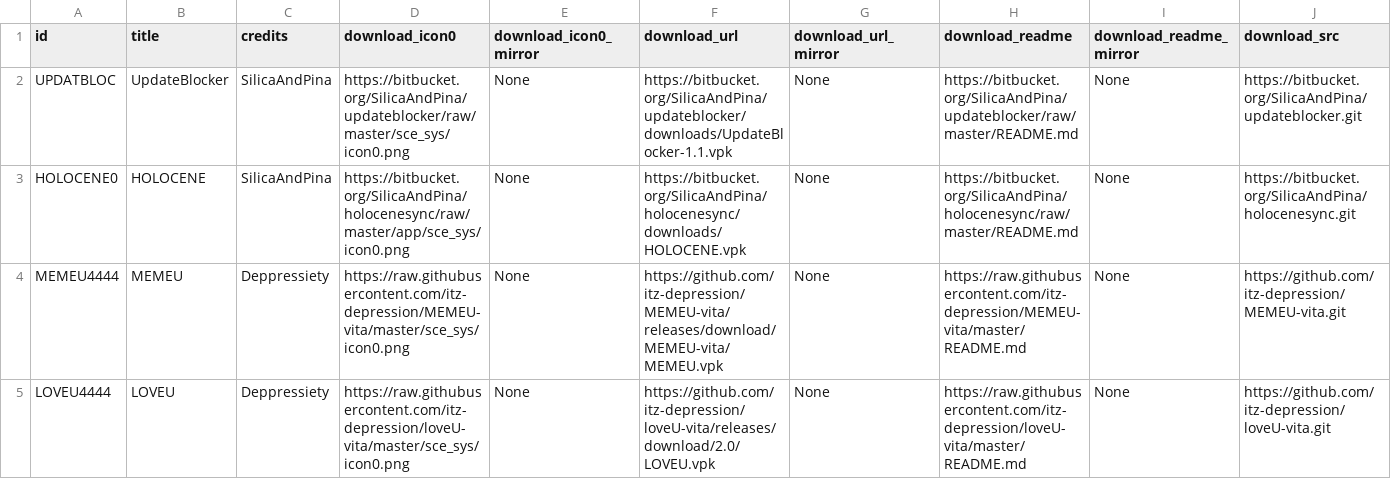
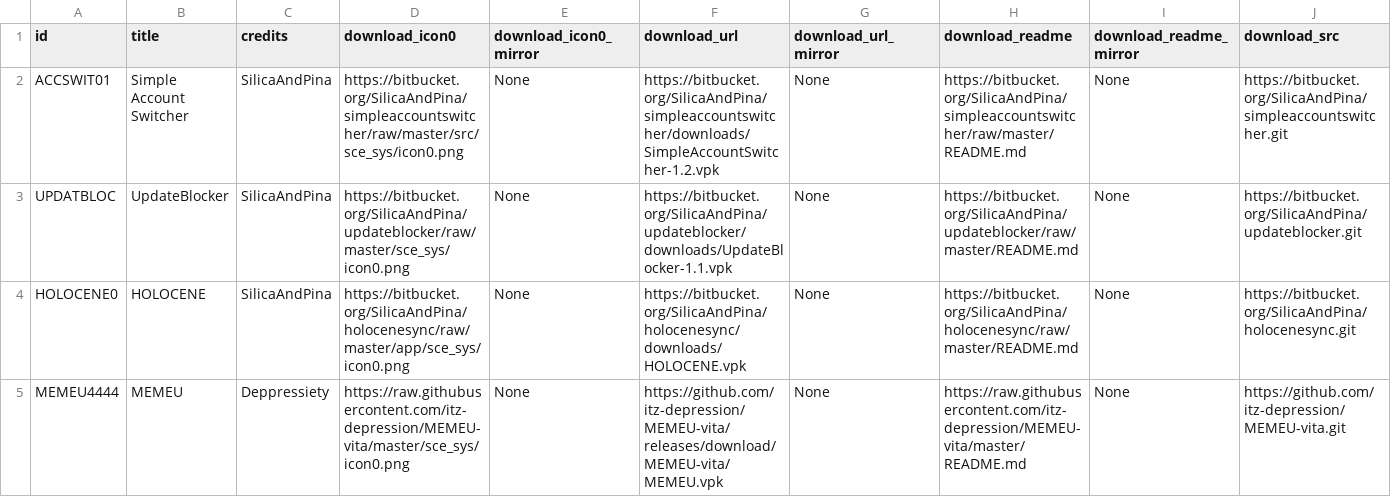
Before and after one commit to LiEnby/cbps-db, a CSV file: cbpsdb.csv, drawn as a sheet; only a part is shown; the shorter side is filled out with more unchanged rows; rows hold the shown columns only; the diff names each change by its address in the sheet, - before the commit and + after, or states it on an @@ line.

Commit message:
add-entry-1423741671

```diff
--- a/cbpsdb.csv
+++ b/cbpsdb.csv
+row 2: ACCSWIT01 | Simple Account Switcher | SilicaAndPina | https://bitbucket.org/SilicaAndPina/simpleaccountswitcher/raw/master/src/sce_sys/icon0.png | None | https://bitbucket.org/SilicaAndPina/simpleaccountswitcher/downloads/SimpleAccountSwitcher-1.2.vpk | None | https://bitbucket.org/SilicaAndPina/simpleaccountswitcher/raw/master/README.md | None | https://bitbucket.org/SilicaAndPina/simpleaccountswitcher.git
```
